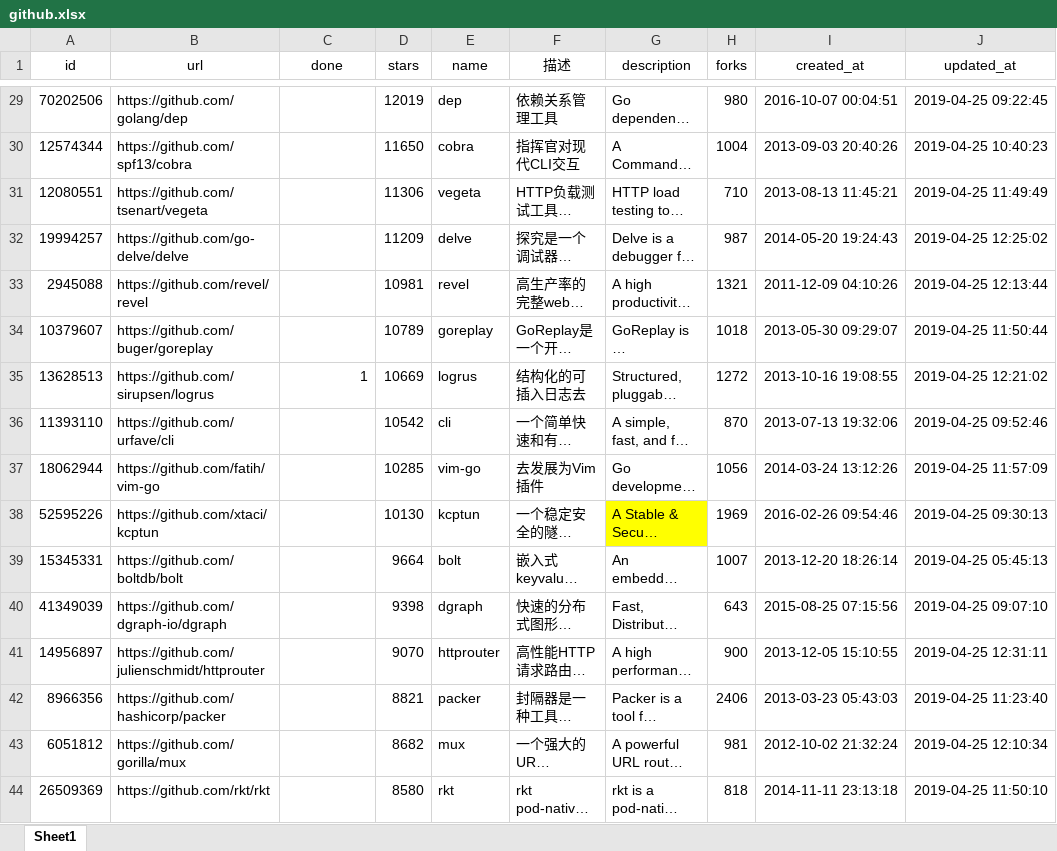
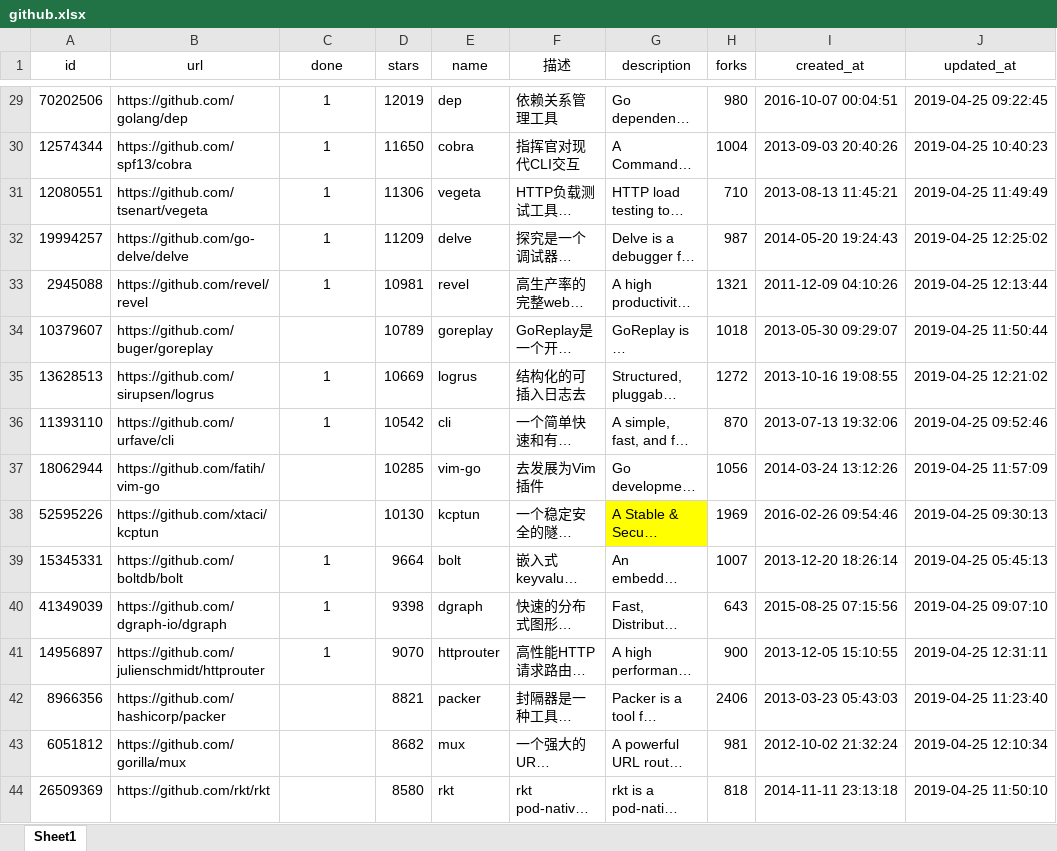
Before and after one commit to githubao/xiao-gorepos, an Excel workbook: github.xlsx, sheet Sheet1, drawn as a sheet; only a part is shown, gaps mark what is left out; long unchanged cells end in …; values as stored, in another font and other column widths than the file's, no borders; the diff covers the shown part only; the diff names each change by its address in the sheet, - before the commit and + after, or states it on an @@ line.

```diff
--- a/github.xlsx (sheet Sheet1)
+++ b/github.xlsx (sheet Sheet1)
-C29:C33 (done): (empty)
+C29:C33 (done): 1
-C35 alignment: right
+C35 alignment: center
-C36 (done): (empty)
+C36 (done): 1
-C39:C41 (done): (empty)
+C39:C41 (done): 1
```
Also changed, not shown: 51 edited cells and cell formats elsewhere in this sheet, 1 other file.
